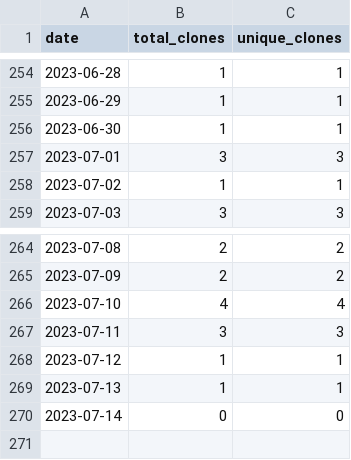
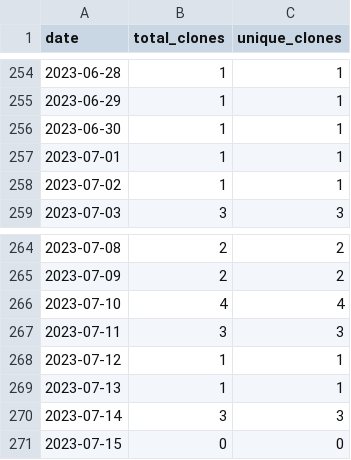
Before and after one commit to merrymitch/COMP3270, a CSV file: .traffic/clones.csv, drawn as a sheet; only a part is shown, gaps mark what is left out.

Commit message:
Updating repository traffic

```diff
--- a/.traffic/clones.csv
+++ b/.traffic/clones.csv
@@ -256,3 +256,3 @@ date,total_clones,unique_clones
 2023-06-30,1,1
-2023-07-01,3,3
+2023-07-01,1,1
 2023-07-02,1,1
@@ -269,2 +269,3 @@ date,total_clones,unique_clones
 2023-07-13,1,1
-2023-07-14,0,0
+2023-07-14,3,3
+2023-07-15,0,0
```
Also changed, not shown: .traffic/views.csv, 3 other files.
